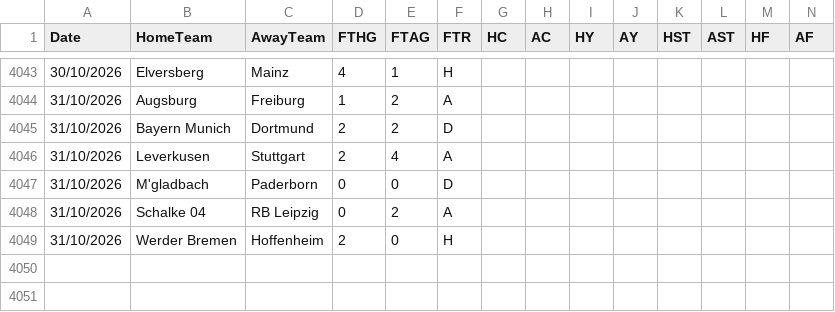
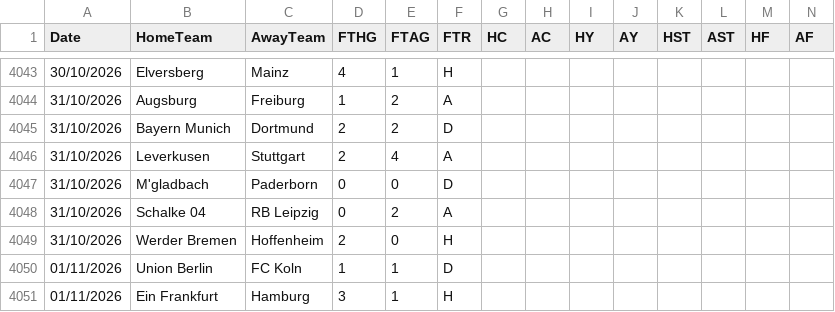
Before and after one commit to hectormera4-dotcom/premier-picks, a CSV file: bundesliga_combinado.csv, drawn as a sheet; only a part is shown, gaps mark what is left out; rows hold the shown columns only; the diff names each change by its address in the sheet, - before the commit and + after, or states it on an @@ line.

```diff
--- a/bundesliga_combinado.csv
+++ b/bundesliga_combinado.csv
+row 4050: 01/11/2026 | Union Berlin | FC Koln | 1 | 1 | D
+row 4051: 01/11/2026 | Ein Frankfurt | Hamburg | 3 | 1 | H
```
Also changed, not shown: eredivisie_combinado.csv, la_liga_combinado.csv, 4 other files.
